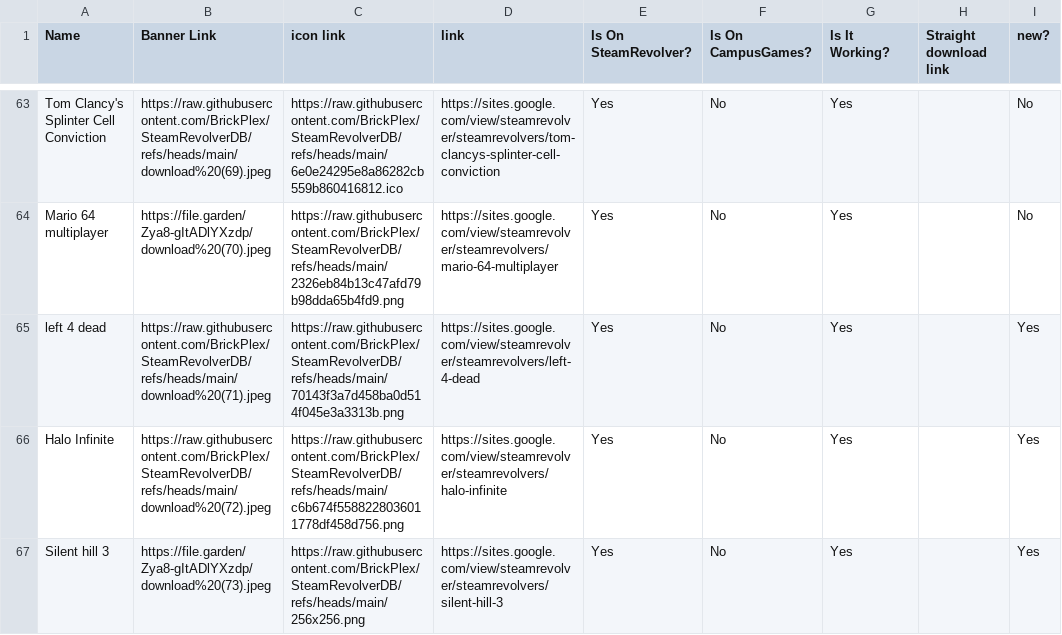
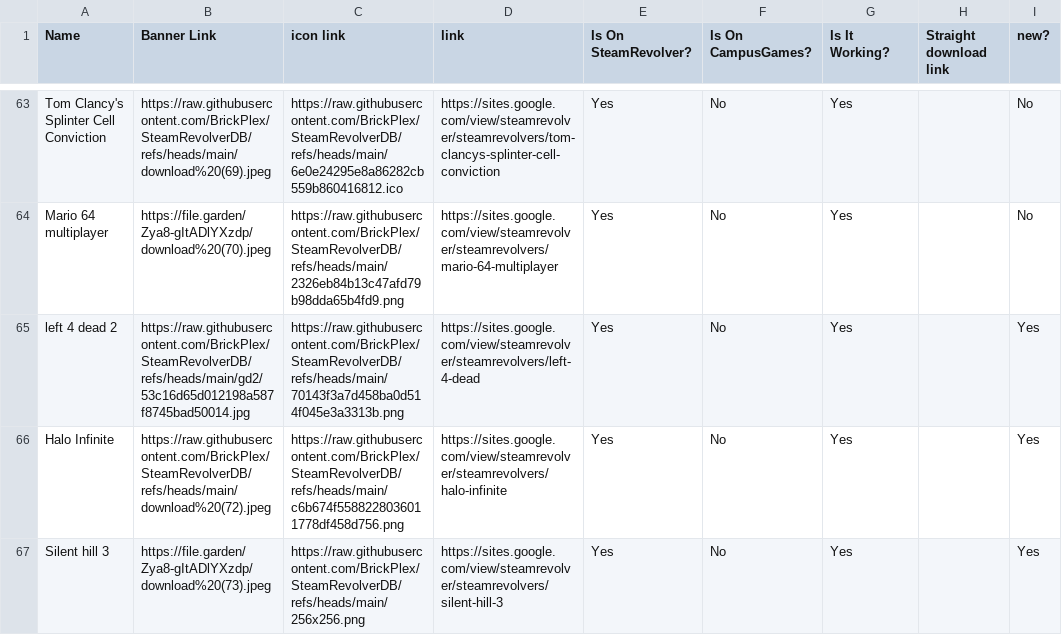
Before and after one commit to BrickPlex/SteamRevolverDB, a TSV file: SteamRevolver - Sheet1.tsv, drawn as a sheet; only a part is shown, gaps mark what is left out.

Commit message:
Add files via upload

```diff
--- a/SteamRevolver - Sheet1.tsv
+++ b/SteamRevolver - Sheet1.tsv
@@ -64,3 +64,3 @@ Tom Clancy's Splinter Cell Conviction	https://raw.githubusercontent.com/BrickPle
 Mario 64 multiplayer	https://file.garden/Zya8-gItADlYXzdp/download%20(70).jpeg	https://raw.githubusercontent.com/BrickPlex/SteamRevolverDB/refs/heads/main/2326eb84b13c47afd79b98dda65b4fd9.png	https://sites.google.com/view/steamrevolver/steamrevolvers/mario-64-multiplayer	Yes	No	Yes		No
-left 4 dead	https://raw.githubusercontent.com/BrickPlex/SteamRevolverDB/refs/heads/main/download%20(71).jpeg	https://raw.githubusercontent.com/BrickPlex/SteamRevolverDB/refs/heads/main/70143f3a7d458ba0d514f045e3a3313b.png	https://sites.google.com/view/steamrevolver/steamrevolvers/left-4-dead	Yes	No	Yes		Yes
+left 4 dead 2	https://raw.githubusercontent.com/BrickPlex/SteamRevolverDB/refs/heads/main/gd2/53c16d65d012198a587f8745bad50014.jpg	https://raw.githubusercontent.com/BrickPlex/SteamRevolverDB/refs/heads/main/70143f3a7d458ba0d514f045e3a3313b.png	https://sites.google.com/view/steamrevolver/steamrevolvers/left-4-dead	Yes	No	Yes		Yes
 Halo Infinite	https://raw.githubusercontent.com/BrickPlex/SteamRevolverDB/refs/heads/main/download%20(72).jpeg	https://raw.githubusercontent.com/BrickPlex/SteamRevolverDB/refs/heads/main/c6b674f5588228036011778df458d756.png	https://sites.google.com/view/steamrevolver/steamrevolvers/halo-infinite	Yes	No	Yes		Yes
```
